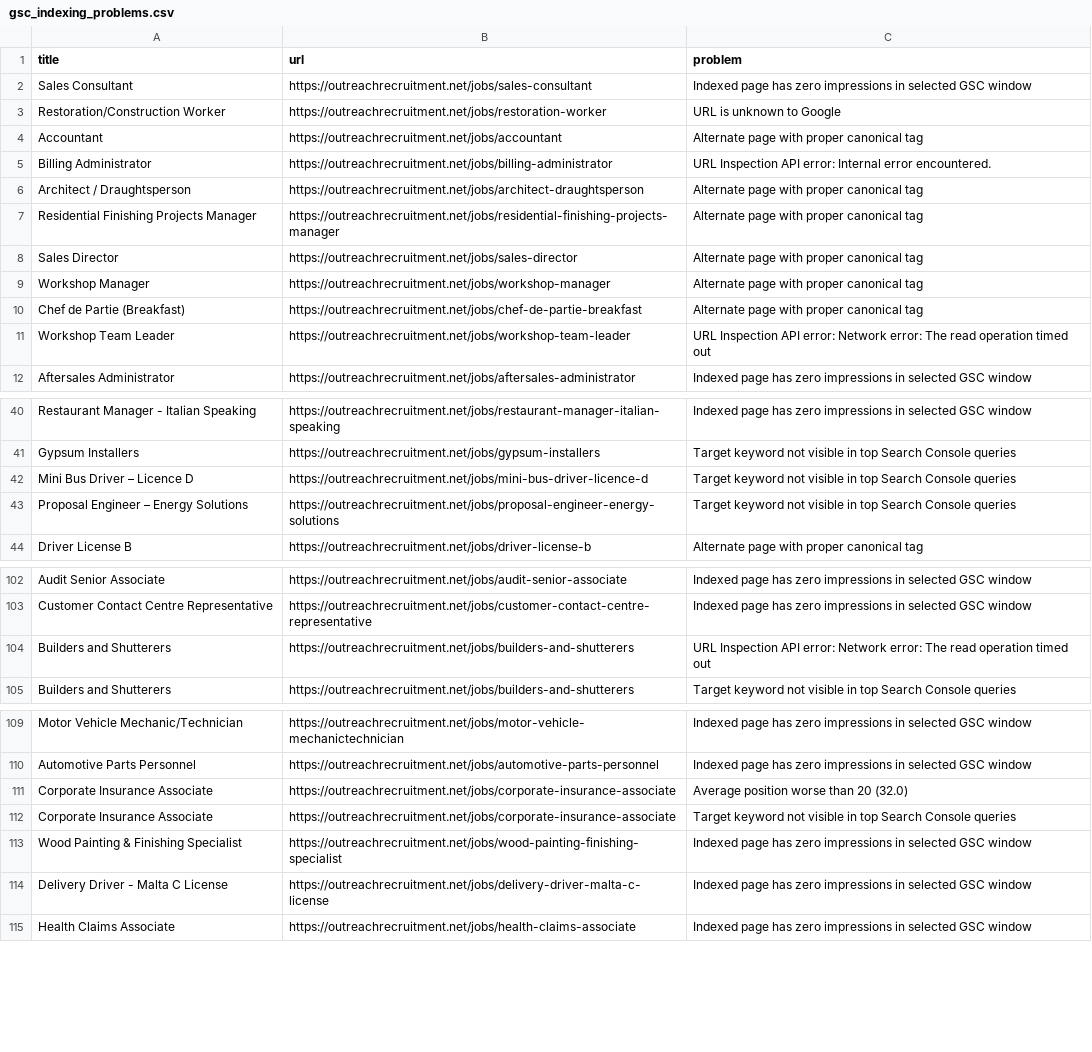
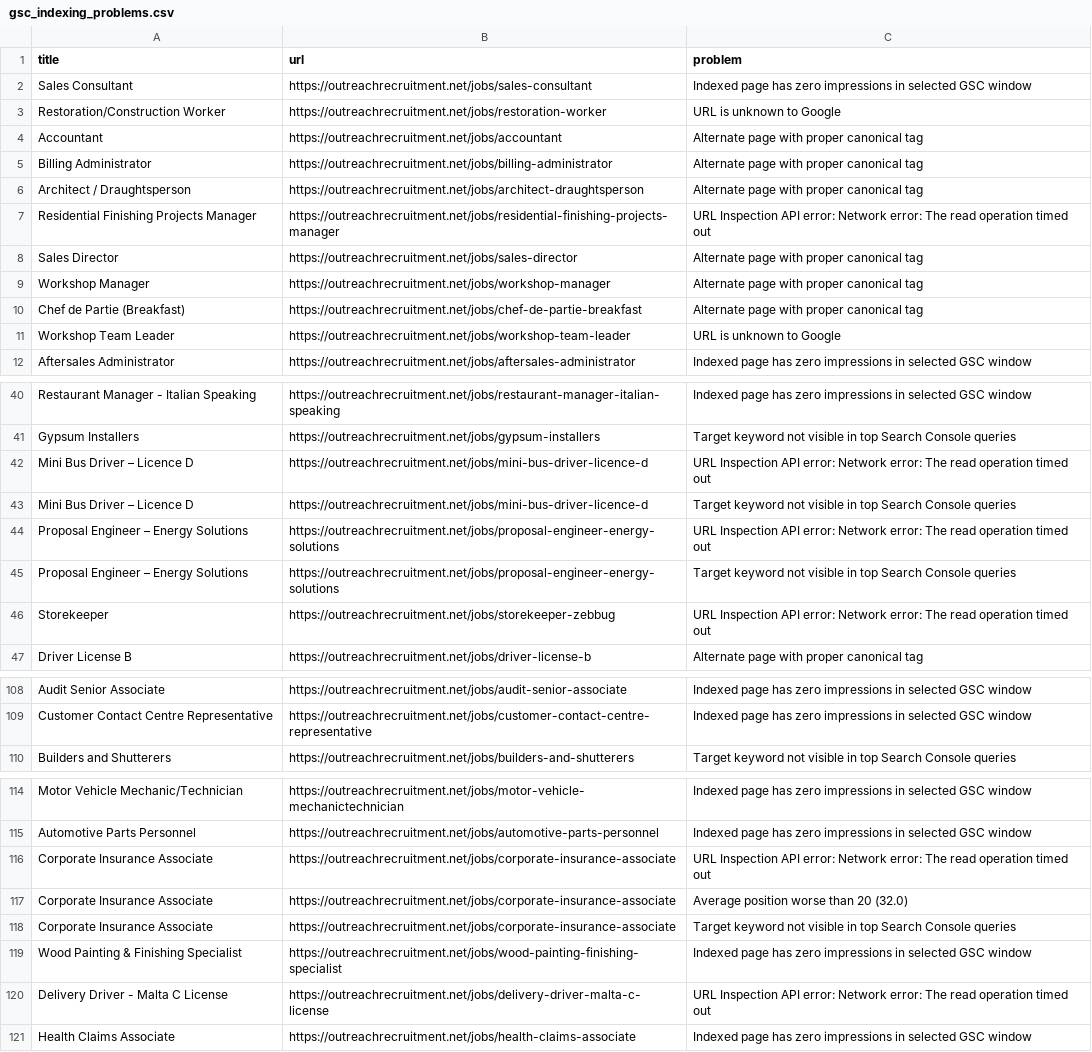
Before and after one commit to sofyanebarakat-beep/OutreachRecruitment-Jobs-in-Malta, a CSV file: reports/gsc_indexing_problems.csv, drawn as a sheet; only a part is shown, gaps mark what is left out; the diff covers the shown part only.

```diff
--- a/reports/gsc_indexing_problems.csv
+++ b/reports/gsc_indexing_problems.csv
@@ -4,5 +4,5 @@ Restoration/Construction Worker,https://outreachrecruitment.net/jobs/restoration
 Accountant,https://outreachrecruitment.net/jobs/accountant,Alternate page with proper canonical tag
-Billing Administrator,https://outreachrecruitment.net/jobs/billing-administrator,URL Inspection API error: Internal error encountered.
+Billing Administrator,https://outreachrecruitment.net/jobs/billing-administrator,Alternate page with proper canonical tag
 Architect / Draughtsperson,https://outreachrecruitment.net/jobs/architect-draughtsperson,Alternate page with proper canonical tag
-Residential Finishing Projects Manager,https://outreachrecruitment.net/jobs/residential-finishing-projects-manager,Alternate page with proper canonical tag
+Residential Finishing Projects Manager,https://outreachrecruitment.net/jobs/residential-finishing-projects-manager,URL Inspection API error: Network error: The read operation timed out
 Sales Director,https://outreachrecruitment.net/jobs/sales-director,Alternate page with proper canonical tag
@@ -10,3 +10,3 @@ Workshop Manager,https://outreachrecruitment.net/jobs/workshop-manager,Alternate
 Chef de Partie (Breakfast),https://outreachrecruitment.net/jobs/chef-de-partie-breakfast,Alternate page with proper canonical tag
-Workshop Team Leader,https://outreachrecruitment.net/jobs/workshop-team-leader,URL Inspection API error: Network error: The read operation timed out
+Workshop Team Leader,https://outreachrecruitment.net/jobs/workshop-team-leader,URL is unknown to Google
 Aftersales Administrator,https://outreachrecruitment.net/jobs/aftersales-administrator,Indexed page has zero impressions in selected GSC window
@@ -41,4 +41,7 @@ Restaurant Manager - Italian Speaking,https://outreachrecruitment.net/jobs/resta
 Gypsum Installers,https://outreachrecruitment.net/jobs/gypsum-installers,Target keyword not visible in top Search Console queries
+Mini Bus Driver – Licence D,https://outreachrecruitment.net/jobs/mini-bus-driver-licence-d,URL Inspection API error: Network error: The read operation timed out
 Mini Bus Driver – Licence D,https://outreachrecruitment.net/jobs/mini-bus-driver-licence-d,Target keyword not visible in top Search Console queries
+Proposal Engineer – Energy Solutions,https://outreachrecruitment.net/jobs/proposal-engineer-energy-solutions,URL Inspection API error: Network error: The read operation timed out
 Proposal Engineer – Energy Solutions,https://outreachrecruitment.net/jobs/proposal-engineer-energy-solutions,Target keyword not visible in top Search Console queries
+Storekeeper,https://outreachrecruitment.net/jobs/storekeeper-zebbug,URL Inspection API error: Network error: The read operation timed out
 Driver License B,https://outreachrecruitment.net/jobs/driver-license-b,Alternate page with proper canonical tag
@@ -103,3 +109,2 @@ Audit Senior Associate,https://outreachrecruitment.net/jobs/audit-senior-associa
 Customer Contact Centre Representative,https://outreachrecruitment.net/jobs/customer-contact-centre-representative,Indexed page has zero impressions in selected GSC window
-Builders and Shutterers,https://outreachrecruitment.net/jobs/builders-and-shutterers,URL Inspection API error: Network error: The read operation timed out
 Builders and Shutterers,https://outreachrecruitment.net/jobs/builders-and-shutterers,Target keyword not visible in top Search Console queries
@@ -110,2 +115,3 @@ Motor Vehicle Mechanic/Technician,https://outreachrecruitment.net/jobs/motor-veh
 Automotive Parts Personnel,https://outreachrecruitment.net/jobs/automotive-parts-personnel,Indexed page has zero impressions in selected GSC window
+Corporate Insurance Associate,https://outreachrecruitment.net/jobs/corporate-insurance-associate,URL Inspection API error: Network error: The read operation timed out
 Corporate Insurance Associate,https://outreachrecruitment.net/jobs/corporate-insurance-associate,Average position worse than 20 (32.0)
@@ -113,3 +119,3 @@ Corporate Insurance Associate,https://outreachrecruitment.net/jobs/corporate-ins
 Wood Painting & Finishing Specialist,https://outreachrecruitment.net/jobs/wood-painting-finishing-specialist,Indexed page has zero impressions in selected GSC window
-Delivery Driver - Malta C License,https://outreachrecruitment.net/jobs/delivery-driver-malta-c-license,Indexed page has zero impressions in selected GSC window
+Delivery Driver - Malta C License,https://outreachrecruitment.net/jobs/delivery-driver-malta-c-license,URL Inspection API error: Network error: The read operation timed out
 Health Claims Associate,https://outreachrecruitment.net/jobs/health-claims-associate,Indexed page has zero impressions in selected GSC window
```
Also changed, not shown: 3 added rows and 15 edited cells elsewhere in this file, reports/gsc_url_inspection.csv, reports/ranking_readiness.csv, 9 other files.
